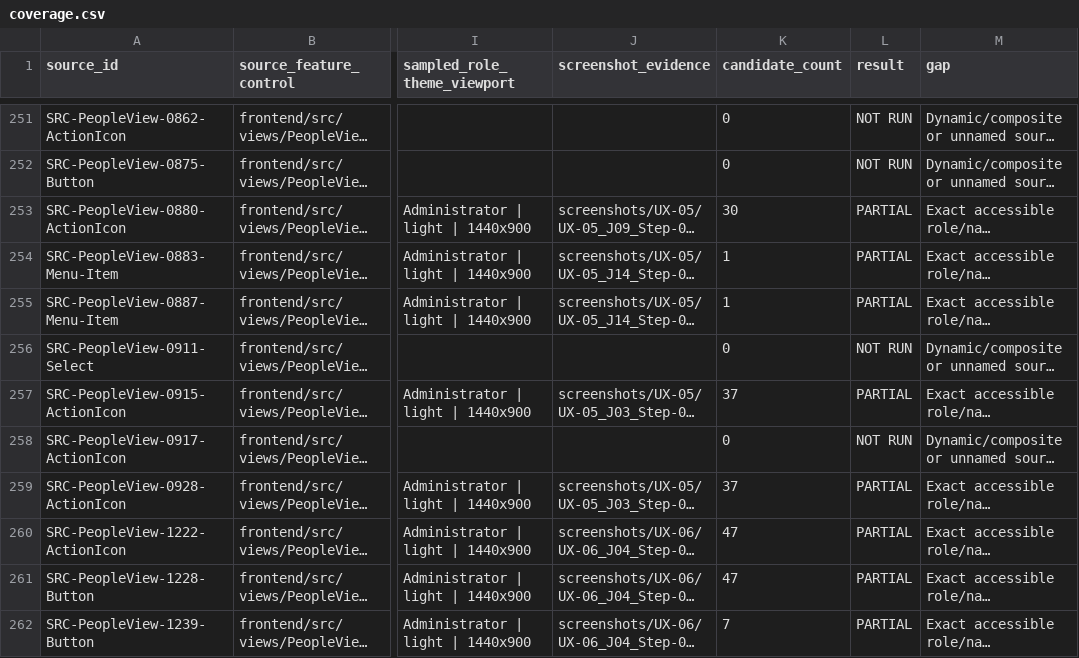
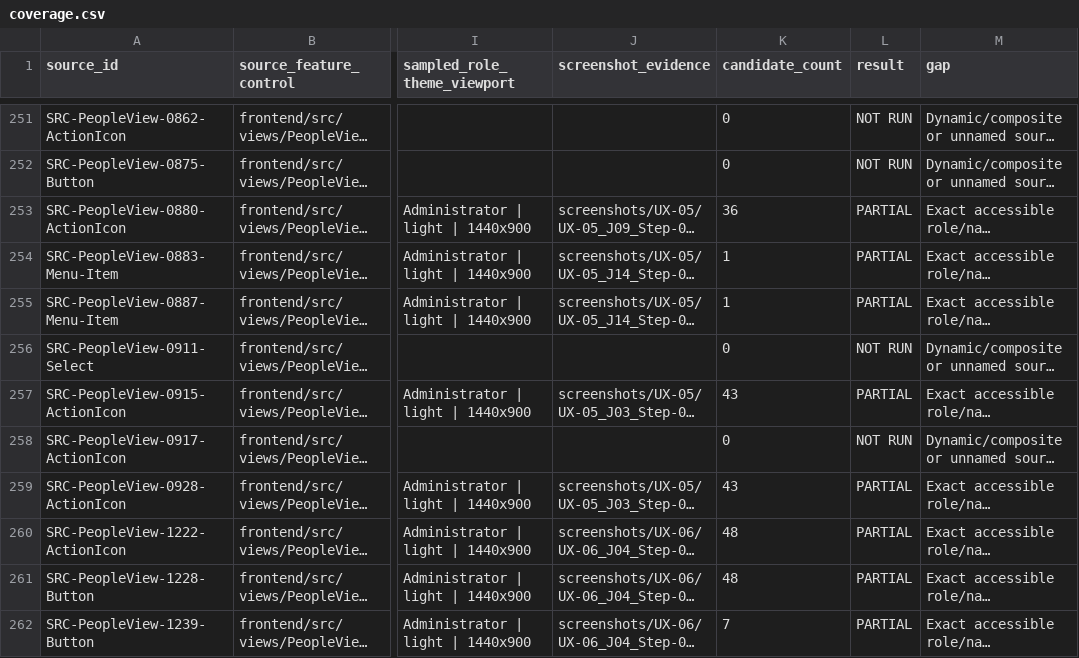
Before and after one commit to suraj-singh12/sentri-face-edge, a CSV file: audit-results/issue-6/coverage.csv, drawn as a sheet; only a part is shown, gaps mark what is left out; long unchanged cells end in …; the diff covers the shown part only; the diff names each change by its address in the sheet, - before the commit and + after, or states it on an @@ line.

```diff
--- a/audit-results/issue-6/coverage.csv
+++ b/audit-results/issue-6/coverage.csv
-K253 (candidate_count): 30
+K253 (candidate_count): 36
-K257 (candidate_count): 37
+K257 (candidate_count): 43
-K259 (candidate_count): 37
+K259 (candidate_count): 43
-K260:K261 (candidate_count): 47
+K260:K261 (candidate_count): 48
```
Also changed, not shown: 66 edited cells elsewhere in this file, audit-results/issue-6/branch-coverage.csv, audit-results/issue-6/captured-overlays.csv, 41 other files.
